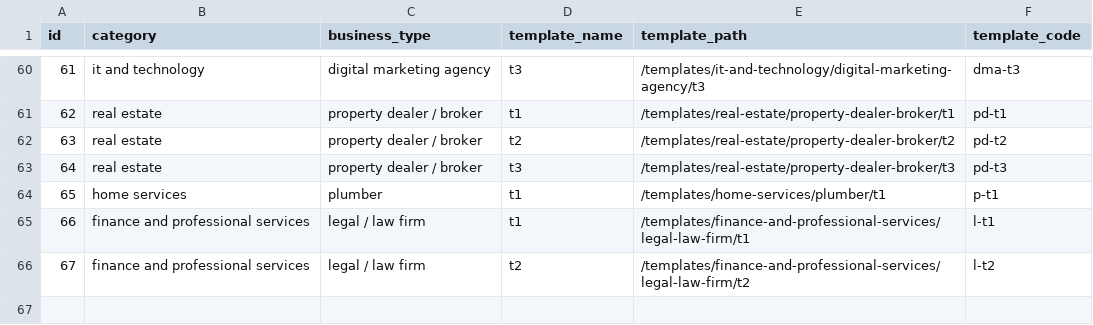
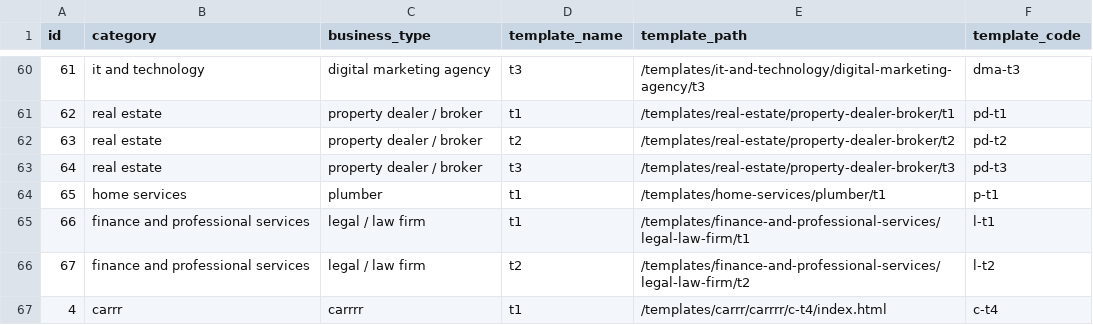
Before and after one commit to relladinesh/AgenticThatWAAS, a CSV file: data csv/business_templates.csv, drawn as a sheet; only a part is shown, gaps mark what is left out; the diff names each change by its address in the sheet, - before the commit and + after, or states it on an @@ line.

Commit message:
Auto-sync: Add template c-t4

```diff
--- a/data csv/business_templates.csv
+++ b/data csv/business_templates.csv
+row 67: 4 | carrr | carrrr | t1 | /templates/carrr/carrrr/c-t4/index.html | c-t4
```
Also changed, not shown: 4 other files.
